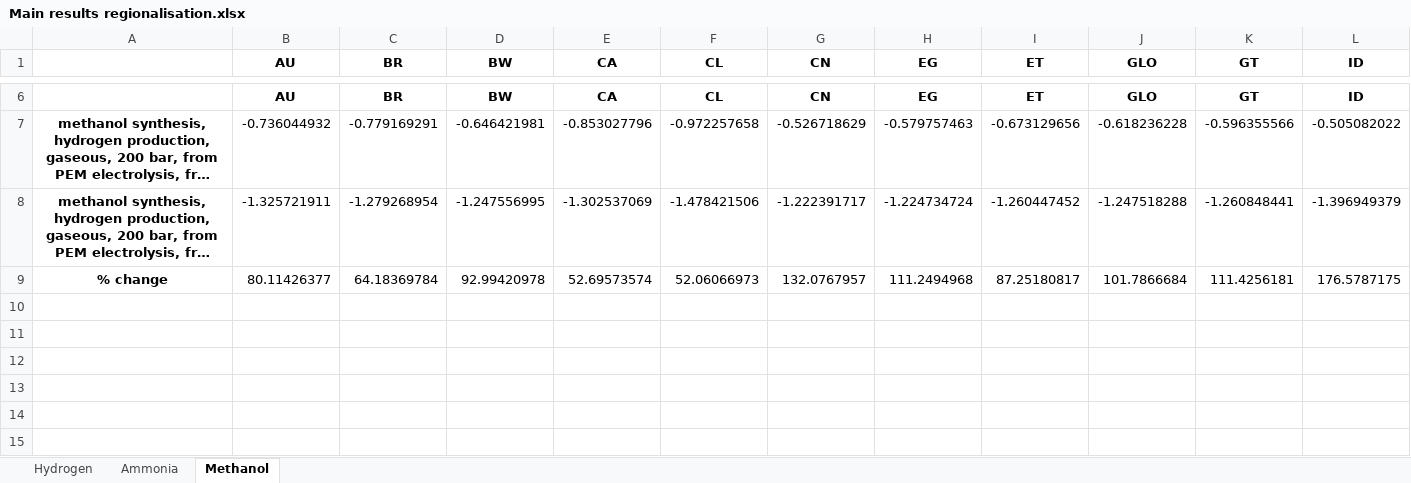
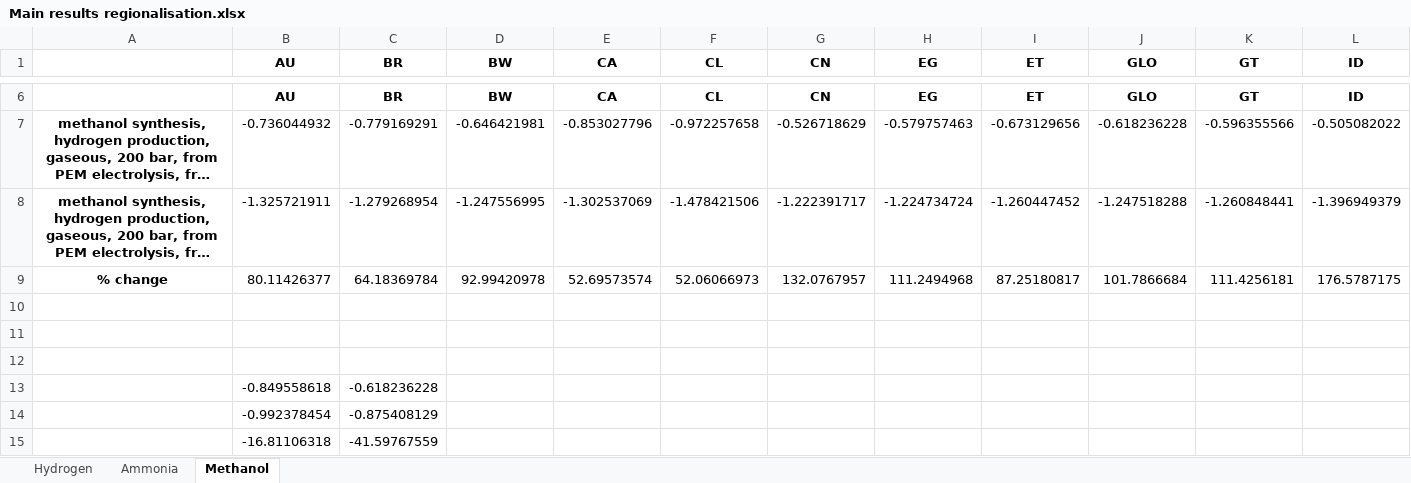
Before and after one commit to abhix2704/Prospective-LCA, an Excel workbook: Results/Main results/Main results regionalisation.xlsx, sheet Methanol, drawn as a sheet; only a part is shown, gaps mark what is left out; long unchanged cells end in …; values as stored, in another font and other column widths than the file's, no borders; rows hold the shown columns only; the diff names each change by its address in the sheet, - before the commit and + after, or states it on an @@ line.

```diff
--- a/Results/Main results/Main results regionalisation.xlsx (sheet Methanol)
+++ b/Results/Main results/Main results regionalisation.xlsx (sheet Methanol)
+row 10: (empty)
+row 11: (empty)
+row 12: (empty)
+row 13:  | -0.849558618 | -0.618236228
+row 14:  | -0.992378454 | -0.875408129
+row 15:  | -16.81106318 | -41.59767559
```
Also changed, not shown: Raw data/lci-Abhi image SSP2-Base 2020 latest.xlsx, 2 other files.
